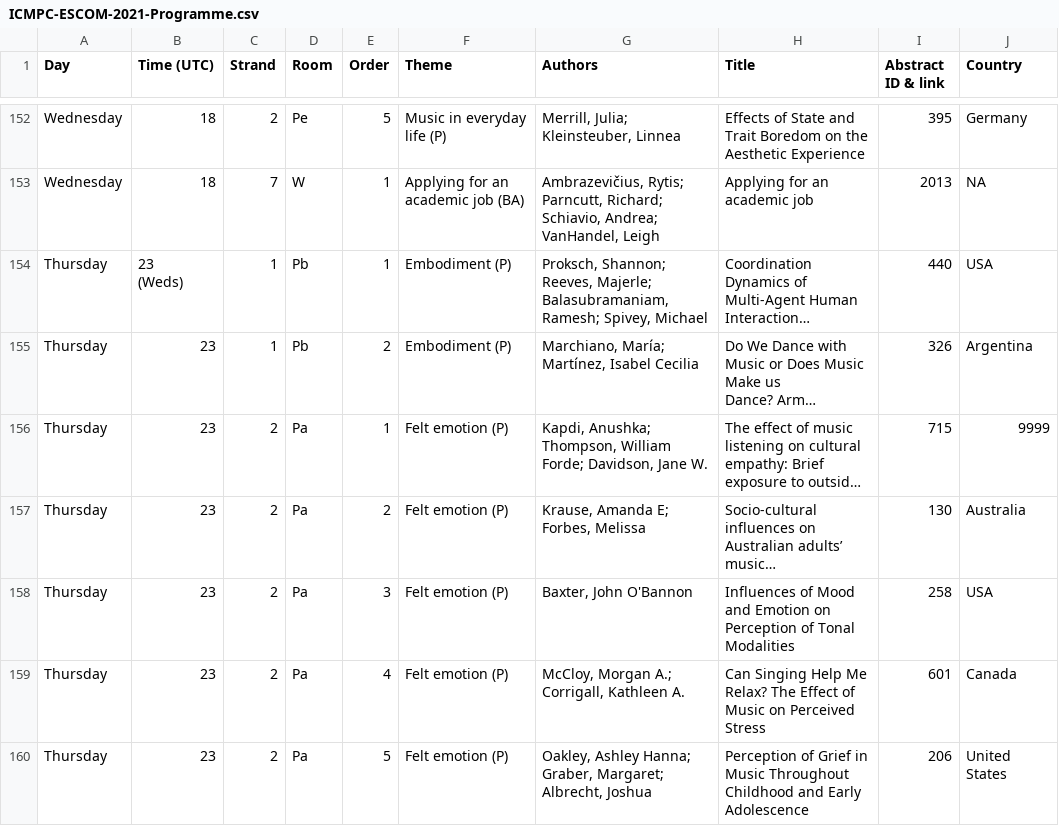
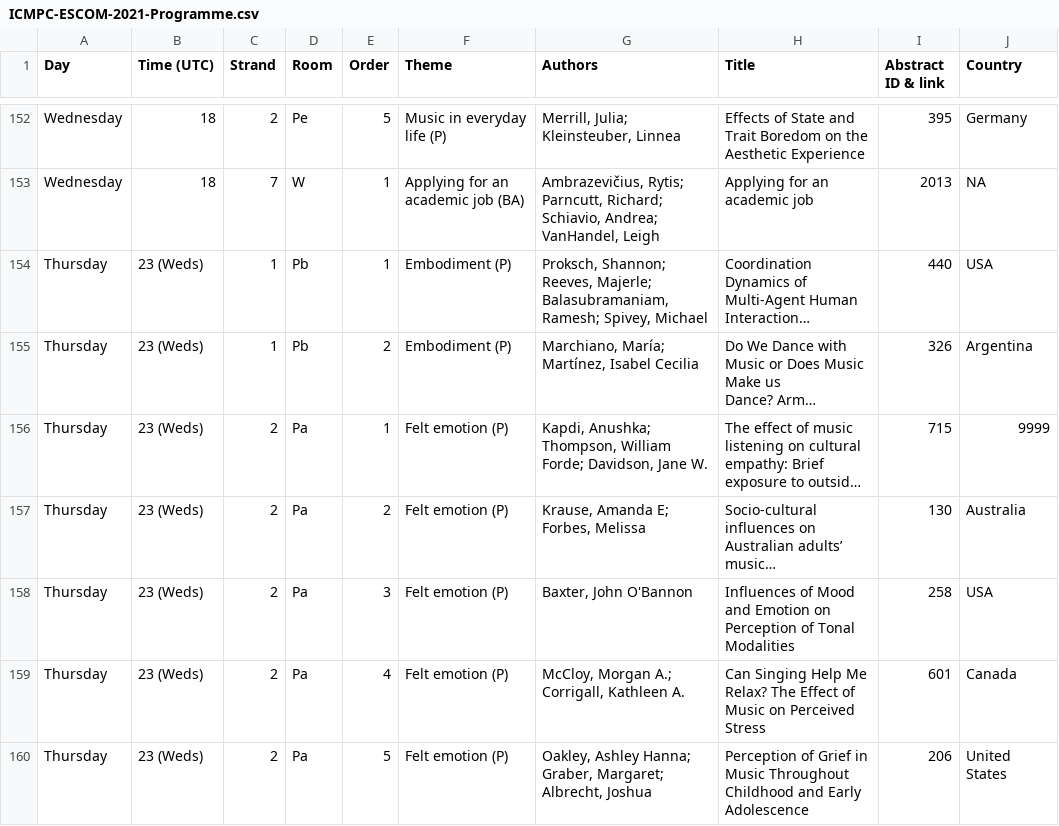
Before and after one commit to m-w-w/icmpc-escom-2021-programme, a CSV file: ICMPC-ESCOM-2021-Programme.csv, drawn as a sheet; only a part is shown, gaps mark what is left out; long unchanged cells end in …; ↵ is a line break in a cell; the diff covers the shown part only; the diff names each change by its address in the sheet, - before the commit and + after, or states it on an @@ line.

Commit message:
Update ICMPC-ESCOM-2021-Programme.csv

```diff
--- a/ICMPC-ESCOM-2021-Programme.csv
+++ b/ICMPC-ESCOM-2021-Programme.csv
-B154 (Time (UTC)): 23 ↵ (Weds)
+B154 (Time (UTC)): 23 (Weds)
-B155:B160 (Time (UTC)): 23
+B155:B160 (Time (UTC)): 23 (Weds)
```
Also changed, not shown: 2 removed rows and 33 edited cells elsewhere in this file.
